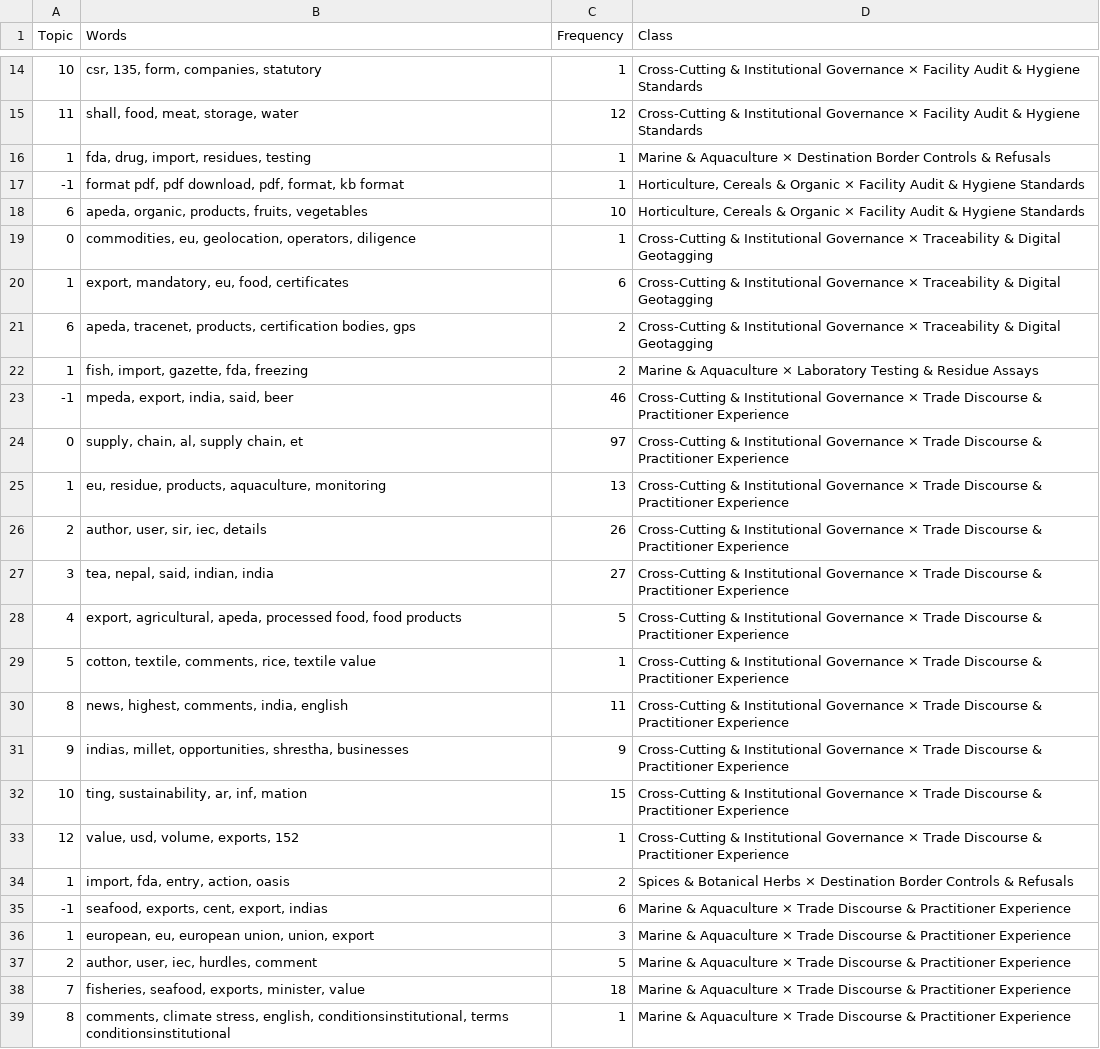
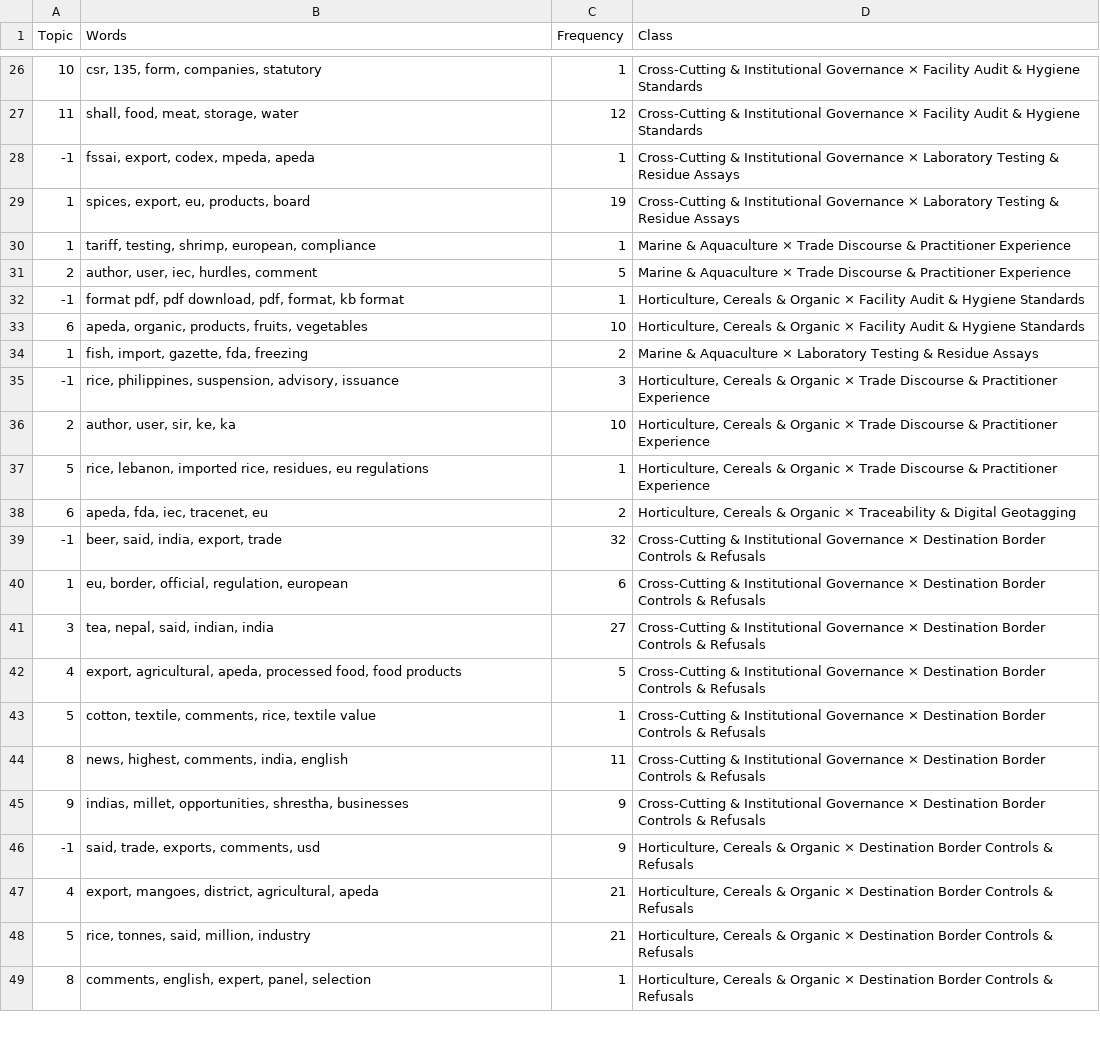
Before and after one commit to ayush-roy-21/agri-food-supplychain, a CSV file: data/results/topics_per_class_grid_bucket.csv, drawn as a sheet; only a part is shown, gaps mark what is left out; the diff covers the shown part only.

```diff
--- a/data/results/topics_per_class_grid_bucket.csv
+++ b/data/results/topics_per_class_grid_bucket.csv
@@ -15,25 +27,23 @@ Topic,Words,Frequency,Class
 11,"shall, food, meat, storage, water",12,Cross-Cutting & Institutional Governance × Facility Audit & Hygiene Standards
-1,"fda, drug, import, residues, testing",1,Marine & Aquaculture × Destination Border Controls & Refusals
+-1,"fssai, export, codex, mpeda, apeda",1,Cross-Cutting & Institutional Governance × Laboratory Testing & Residue Assays
+1,"spices, export, eu, products, board",19,Cross-Cutting & Institutional Governance × Laboratory Testing & Residue Assays
+1,"tariff, testing, shrimp, european, compliance",1,Marine & Aquaculture × Trade Discourse & Practitioner Experience
+2,"author, user, iec, hurdles, comment",5,Marine & Aquaculture × Trade Discourse & Practitioner Experience
 -1,"format pdf, pdf download, pdf, format, kb format",1,"Horticulture, Cereals & Organic × Facility Audit & Hygiene Standards"
 6,"apeda, organic, products, fruits, vegetables",10,"Horticulture, Cereals & Organic × Facility Audit & Hygiene Standards"
-0,"commodities, eu, geolocation, operators, diligence",1,Cross-Cutting & Institutional Governance × Traceability & Digital Geotagging
-1,"export, mandatory, eu, food, certificates",6,Cross-Cutting & Institutional Governance × Traceability & Digital Geotagging
-6,"apeda, tracenet, products, certification bodies, gps",2,Cross-Cutting & Institutional Governance × Traceability & Digital Geotagging
 1,"fish, import, gazette, fda, freezing",2,Marine & Aquaculture × Laboratory Testing & Residue Assays
--1,"mpeda, export, india, said, beer",46,Cross-Cutting & Institutional Governance × Trade Discourse & Practitioner Experience
-0,"supply, chain, al, supply chain, et",97,Cross-Cutting & Institutional Governance × Trade Discourse & Practitioner Experience
-1,"eu, residue, products, aquaculture, monitoring",13,Cross-Cutting & Institutional Governance × Trade Discourse & Practitioner Experience
-2,"author, user, sir, iec, details",26,Cross-Cutting & Institutional Governance × Trade Discourse & Practitioner Experience
-3,"tea, nepal, said, indian, india",27,Cross-Cutting & Institutional Governance × Trade Discourse & Practitioner Experience
-4,"export, agricultural, apeda, processed food, food products",5,Cross-Cutting & Institutional Governance × Trade Discourse & Practitioner Experience
-5,"cotton, textile, comments, rice, textile value",1,Cross-Cutting & Institutional Governance × Trade Discourse & Practitioner Experience
-8,"news, highest, comments, india, english",11,Cross-Cutting & Institutional Governance × Trade Discourse & Practitioner Experience
-9,"indias, millet, opportunities, shrestha, businesses",9,Cross-Cutting & Institutional Governance × Trade Discourse & Practitioner Experience
-10,"ting, sustainability, ar, inf, mation",15,Cross-Cutting & Institutional Governance × Trade Discourse & Practitioner Experience
-12,"value, usd, volume, exports, 152",1,Cross-Cutting & Institutional Governance × Trade Discourse & Practitioner Experience
-1,"import, fda, entry, action, oasis",2,Spices & Botanical Herbs × Destination Border Controls & Refusals
--1,"seafood, exports, cent, export, indias",6,Marine & Aquaculture × Trade Discourse & Practitioner Experience
-1,"european, eu, european union, union, export",3,Marine & Aquaculture × Trade Discourse & Practitioner Experience
-2,"author, user, iec, hurdles, comment",5,Marine & Aquaculture × Trade Discourse & Practitioner Experience
-7,"fisheries, seafood, exports, minister, value",18,Marine & Aquaculture × Trade Discourse & Practitioner Experience
-8,"comments, climate stress, english, conditionsinstitutional, terms conditionsinstitutional",1,Marine & Aquaculture × Trade Discourse & Practitioner Experience
+-1,"rice, philippines, suspension, advisory, issuance",3,"Horticulture, Cereals & Organic × Trade Discourse & Practitioner Experience"
+2,"author, user, sir, ke, ka",10,"Horticulture, Cereals & Organic × Trade Discourse & Practitioner Experience"
+5,"rice, lebanon, imported rice, residues, eu regulations",1,"Horticulture, Cereals & Organic × Trade Discourse & Practitioner Experience"
+6,"apeda, fda, iec, tracenet, eu",2,"Horticulture, Cereals & Organic × Traceability & Digital Geotagging"
+-1,"beer, said, india, export, trade",32,Cross-Cutting & Institutional Governance × Destination Border Controls & Refusals
+1,"eu, border, official, regulation, european",6,Cross-Cutting & Institutional Governance × Destination Border Controls & Refusals
+3,"tea, nepal, said, indian, india",27,Cross-Cutting & Institutional Governance × Destination Border Controls & Refusals
+4,"export, agricultural, apeda, processed food, food products",5,Cross-Cutting & Institutional Governance × Destination Border Controls & Refusals
+5,"cotton, textile, comments, rice, textile value",1,Cross-Cutting & Institutional Governance × Destination Border Controls & Refusals
+8,"news, highest, comments, india, english",11,Cross-Cutting & Institutional Governance × Destination Border Controls & Refusals
+9,"indias, millet, opportunities, shrestha, businesses",9,Cross-Cutting & Institutional Governance × Destination Border Controls & Refusals
+-1,"said, trade, exports, comments, usd",9,"Horticulture, Cereals & Organic × Destination Border Controls & Refusals"
+4,"export, mangoes, district, agricultural, apeda",21,"Horticulture, Cereals & Organic × Destination Border Controls & Refusals"
+5,"rice, tonnes, said, million, industry",21,"Horticulture, Cereals & Organic × Destination Border Controls & Refusals"
+8,"comments, english, expert, panel, selection",1,"Horticulture, Cereals & Organic × Destination Border Controls & Refusals"
```
Also changed, not shown: 14 added rows, 13 removed rows, 2 moved rows and 2 edited cells elsewhere in this file, data/embeddings/mapping_table_4x5.csv, data/results/topics_per_class_digital_system_flag.csv, 5 other files.
